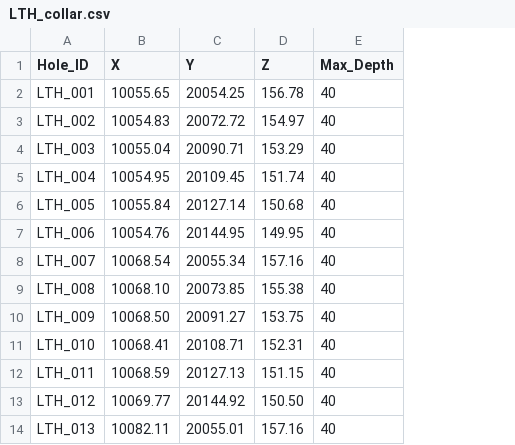
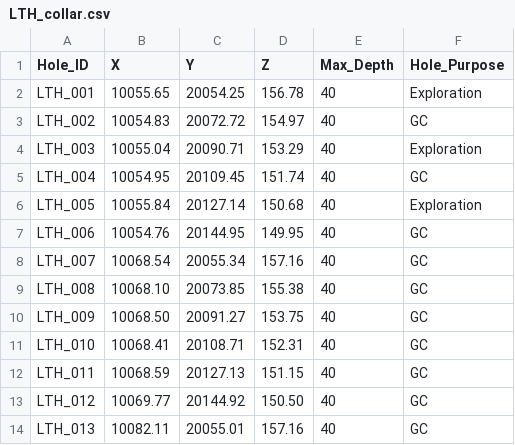
Before and after one commit to habilabdillah19-gcex/gcex-desktop, a CSV file: docs/tutorial-ow/data/LTH_collar.csv, drawn as a sheet; only a part is shown; the diff names each change by its address in the sheet, - before the commit and + after, or states it on an @@ line.

```diff
--- a/docs/tutorial-ow/data/LTH_collar.csv
+++ b/docs/tutorial-ow/data/LTH_collar.csv
+column F (Hole_Purpose), rows 2-14: Exploration | GC | Exploration | GC | Exploration | GC | GC | GC | GC | GC | GC | GC | GC
```
Also changed, not shown: docs/tutorial-ow/data/LTH_geologi.csv, 7 other files.
